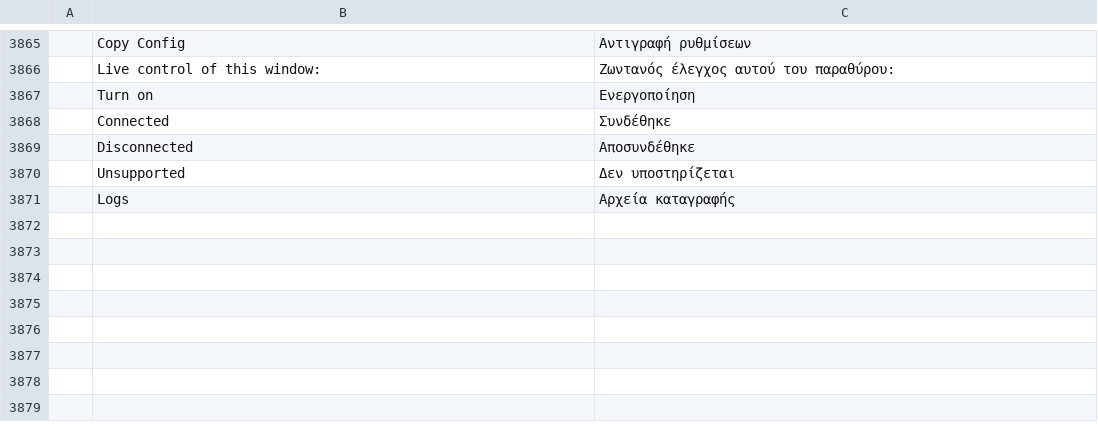
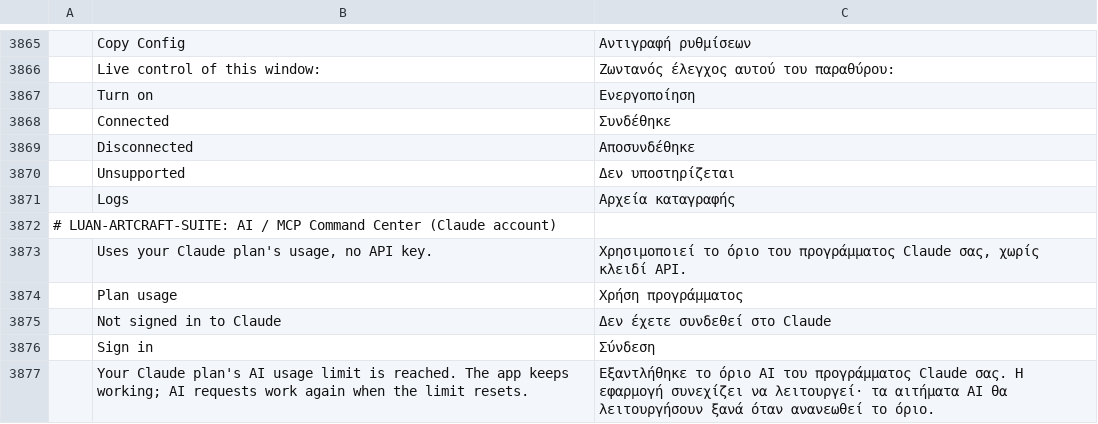
Before and after one commit to luanlengoc1991-art/LUAN-ARTCRAFT-SUITE, a TSV file: apps/photocraft/crates/ui-egui/src/i18n/el.tsv, drawn as a sheet; only a part is shown, gaps mark what is left out; the diff names each change by its address in the sheet, - before the commit and + after, or states it on an @@ line.

```diff
--- a/apps/photocraft/crates/ui-egui/src/i18n/el.tsv
+++ b/apps/photocraft/crates/ui-egui/src/i18n/el.tsv
+row 3872: # LUAN-ARTCRAFT-SUITE: AI / MCP Command Center (Claude account)
+row 3873:  | Uses your Claude plan's usage, no API key. | Χρησιμοποιεί το όριο του προγράμματος Claude σας, χωρίς κλειδί API.
+row 3874:  | Plan usage | Χρήση προγράμματος
+row 3875:  | Not signed in to Claude | Δεν έχετε συνδεθεί στο Claude
+row 3876:  | Sign in | Σύνδεση
+row 3877:  | Your Claude plan's AI usage limit is reached. The app keeps working; AI requests work again when the limit resets. | Εξαντλήθηκε το όριο AI του προγράμματος Claude σας. Η εφαρμογή συνεχίζει να λειτουργεί· τα αιτήματα AI θα λειτουργήσουν ξανά όταν ανανεωθεί το όριο.
```
Also changed, not shown: apps/photocraft/crates/ui-egui/src/i18n/fr.tsv, apps/photocraft/crates/ui-egui/src/i18n/ja.tsv, 18 other files.
